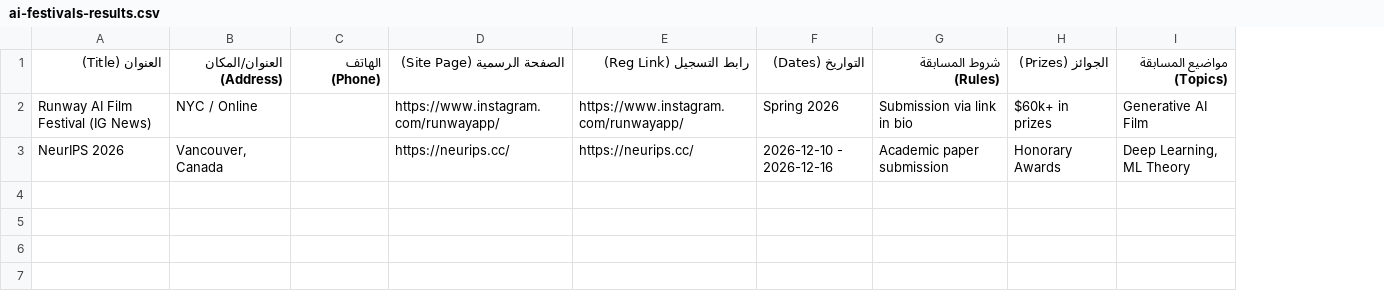
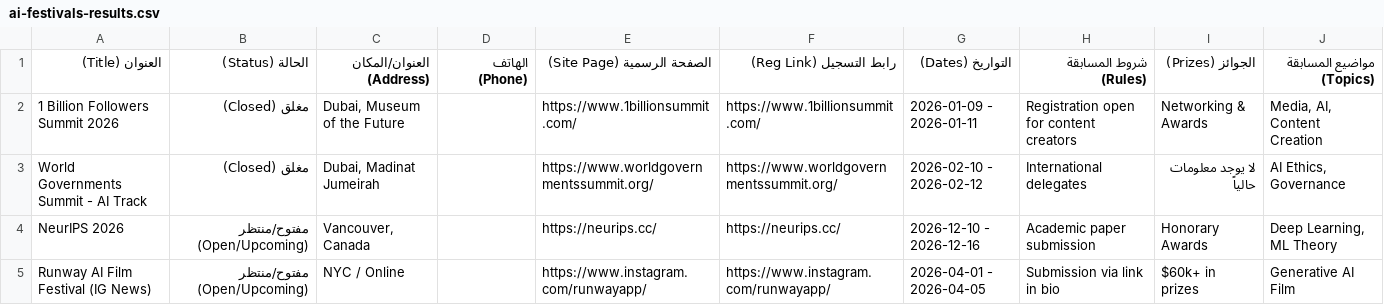
Before and after one commit to oussama5709/ai-festivals-scraper, a CSV file: ai-festivals-results.csv, drawn as a sheet; removed rows and columns are numbered as before the commit, all else as after; the diff names each change by its address in the sheet, - before the commit and + after, or states it on an @@ line.

Commit message:
feat: enhanced event intelligence with open/closed status and bilingual layout

```diff
--- a/ai-festivals-results.csv
+++ b/ai-festivals-results.csv
+column B (الحالة (Status)), row 4: مفتوح/منتظر (Open/Upcoming)
-row 2: Runway AI Film Festival (IG News) | NYC / Online |  | https://www.instagram.com/runwayapp/ | https://www.instagram.com/runwayapp/ | Spring 2026 | Submission via link in bio | $60k+ in prizes | Generative AI Film
+row 2: 1 Billion Followers Summit 2026 | مغلق (Closed) | Dubai, Museum of the Future |  | https://www.1billionsummit.com/ | https://www.1billionsummit.com/ | 2026-01-09 - 2026-01-11 | Registration open for content creators | Networking & Awards | Media, AI, Content Creation
+row 3: World Governments Summit - AI Track | مغلق (Closed) | Dubai, Madinat Jumeirah |  | https://www.worldgovernmentssummit.org/ | https://www.worldgovernmentssummit.org/ | 2026-02-10 - 2026-02-12 | International delegates | لا يوجد معلومات حالياً | AI Ethics, Governance
+row 5: Runway AI Film Festival (IG News) | مفتوح/منتظر (Open/Upcoming) | NYC / Online |  | https://www.instagram.com/runwayapp/ | https://www.instagram.com/runwayapp/ | 2026-04-01 - 2026-04-05 | Submission via link in bio | $60k+ in prizes | Generative AI Film
```
Also changed, not shown: 2 other files.
